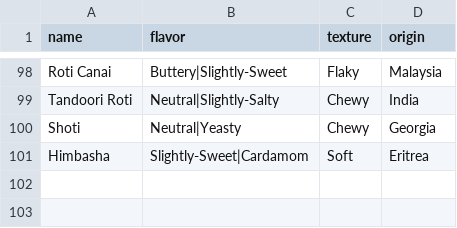
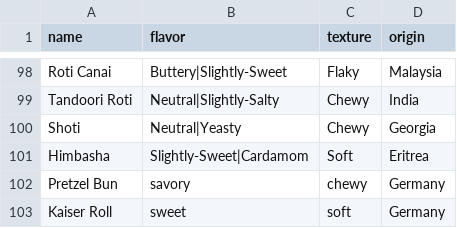
Before and after one commit to jasstivers/the-mad-sandwichist, a CSV file: db/Data/breads.csv, drawn as a sheet; only a part is shown, gaps mark what is left out.

```diff
--- a/db/Data/breads.csv
+++ b/db/Data/breads.csv
@@ -101 +101,3 @@ Shoti,Neutral|Yeasty,Chewy,Georgia
 Himbasha,Slightly-Sweet|Cardamom,Soft,Eritrea
+Pretzel Bun,savory,chewy,Germany
+Kaiser Roll,sweet,soft,Germany
```
Also changed, not shown: db/Data/cheeses.csv, db/Data/meats.csv, 4 other files.
